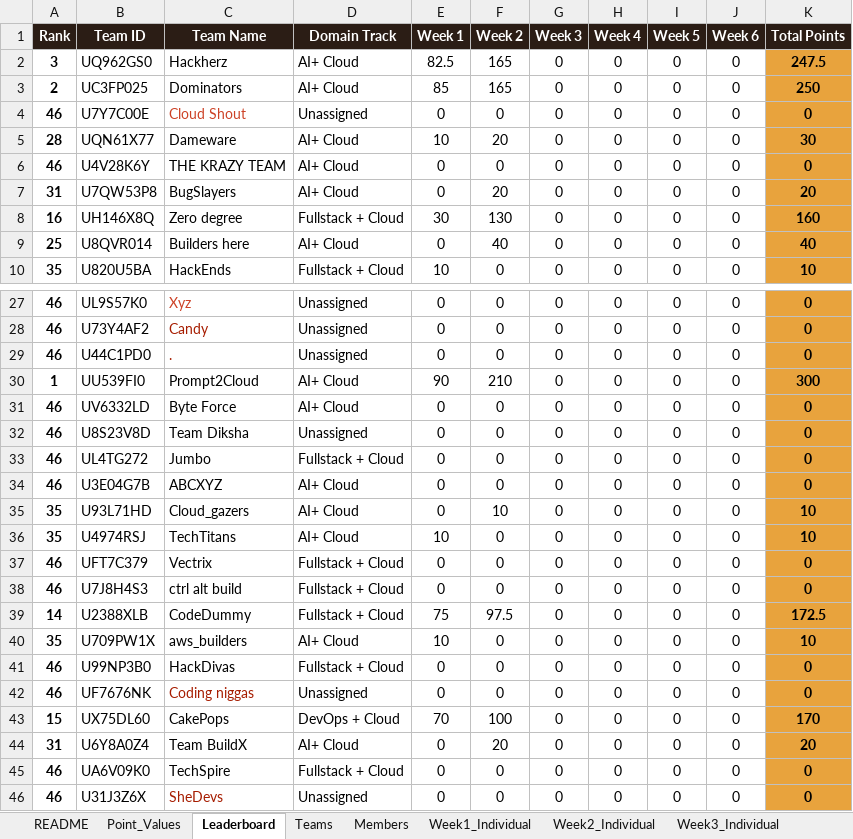
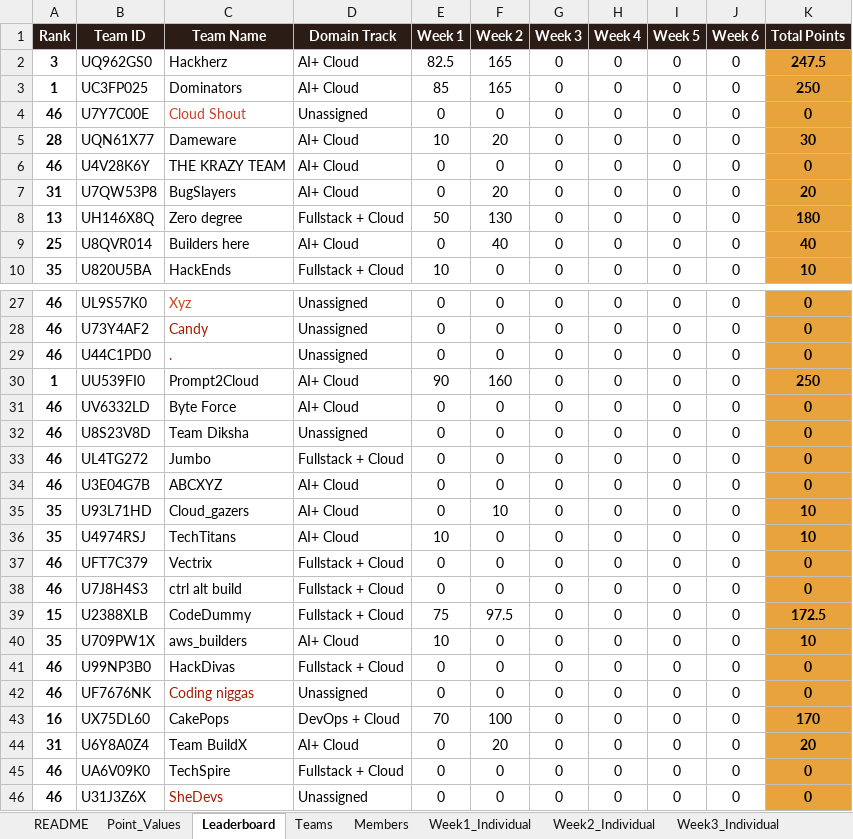
Before and after one commit to dishaamehra/leaderboard_aws, an Excel workbook: IMS_Hackathon_Leaderboard.xlsx, sheet Leaderboard, drawn as a sheet; only a part is shown, gaps mark what is left out; values as stored, in another font and other column widths than the file's, no borders; charts and pictures not drawn; the diff names each change by its address in the sheet, - before the commit and + after, or states it on an @@ line.

Commit message:
week 2 update

```diff
--- a/IMS_Hackathon_Leaderboard.xlsx (sheet Leaderboard)
+++ b/IMS_Hackathon_Leaderboard.xlsx (sheet Leaderboard)
-A3 (Rank): 2
+A3 (Rank): 1
-A8 (Rank): 16
+A8 (Rank): 13
-E8 (Week 1): 30
+E8 (Week 1): 50
-K8 (Total Points): 160
+K8 (Total Points): 180
-F30 (Week 2): 210
+F30 (Week 2): 160
-K30 (Total Points): 300
+K30 (Total Points): 250
-A39 (Rank): 14
+A39 (Rank): 15
-A43 (Rank): 15
+A43 (Rank): 16
```
Also changed, not shown: sheet Week2_Team, sheet Week1_Team.
